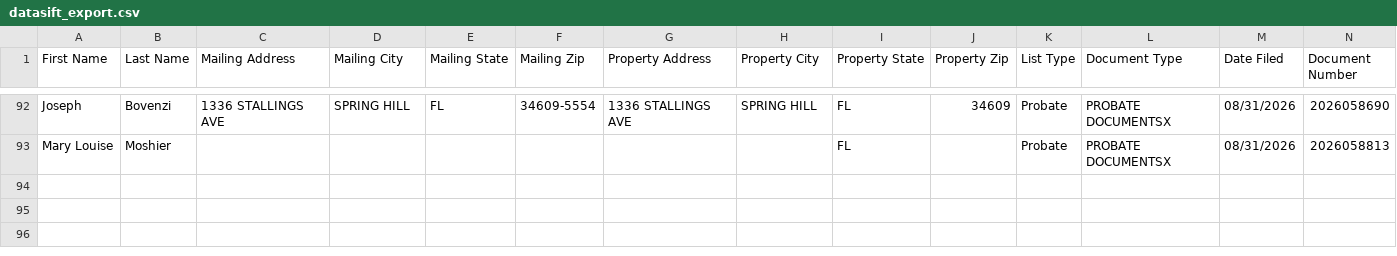
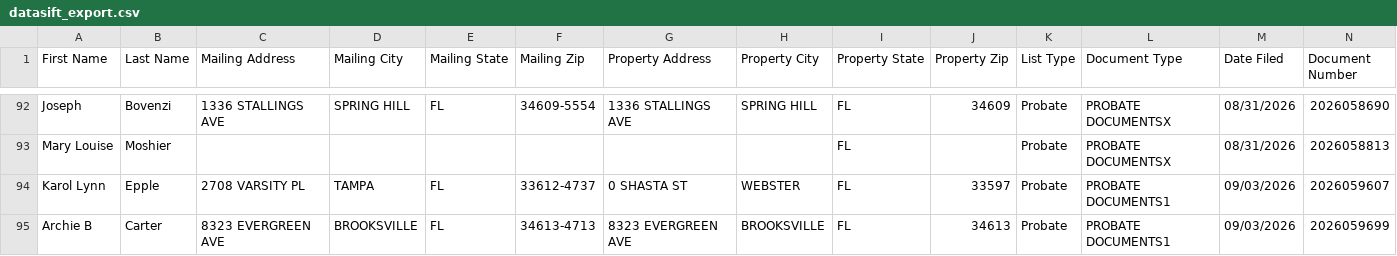
Before and after one commit to davidgunz13/hernando-lead-scraper, a CSV file: dashboard/datasift_export.csv, drawn as a sheet; only a part is shown, gaps mark what is left out; rows hold the shown columns only; the diff names each change by its address in the sheet, - before the commit and + after, or states it on an @@ line.

```diff
--- a/dashboard/datasift_export.csv
+++ b/dashboard/datasift_export.csv
+row 94: Karol Lynn | Epple | 2708 VARSITY PL | TAMPA | FL | 33612-4737 | 0 SHASTA ST | WEBSTER | FL | 33597 | Probate | PROBATE DOCUMENTS1 | 09/03/2026 | 2026059607
+row 95: Archie B | Carter | 8323 EVERGREEN AVE | BROOKSVILLE | FL | 34613-4713 | 8323 EVERGREEN AVE | BROOKSVILLE | FL | 34613 | Probate | PROBATE DOCUMENTS1 | 09/03/2026 | 2026059699
```
Also changed, not shown: data/datasift_export.csv, 2 other files.
